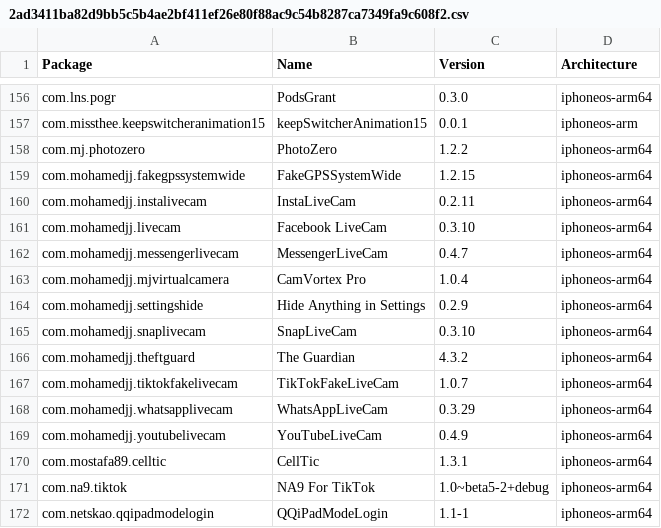
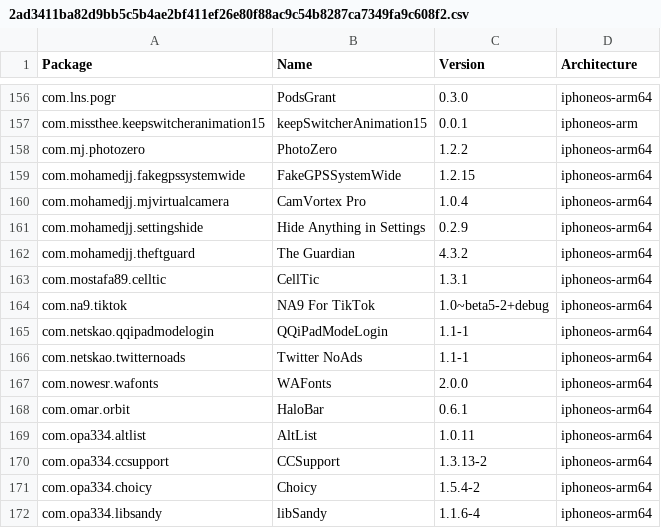
Before and after one commit to TrollStoreX/crc_bark, a CSV file: Library/Caches/com.nan.crc/2ad3411ba82d9bb5c5b4ae2bf411ef26e80f88ac9c54b8287ca7349fa9c608f2.csv, drawn as a sheet; only a part is shown, gaps mark what is left out; the shorter side is filled out with more unchanged rows; the diff names each change by its address in the sheet, - before the commit and + after, or states it on an @@ line.

```diff
--- a/Library/Caches/com.nan.crc/2ad3411ba82d9bb5c5b4ae2bf411ef26e80f88ac9c54b8287ca7349fa9c608f2.csv
+++ b/Library/Caches/com.nan.crc/2ad3411ba82d9bb5c5b4ae2bf411ef26e80f88ac9c54b8287ca7349fa9c608f2.csv
-row 160: com.mohamedjj.instalivecam | InstaLiveCam | 0.2.11 | iphoneos-arm64
-row 161: com.mohamedjj.livecam | Facebook LiveCam | 0.3.10 | iphoneos-arm64
-row 162: com.mohamedjj.messengerlivecam | MessengerLiveCam | 0.4.7 | iphoneos-arm64
-row 165: com.mohamedjj.snaplivecam | SnapLiveCam | 0.3.10 | iphoneos-arm64
-row 167: com.mohamedjj.tiktokfakelivecam | TikTokFakeLiveCam | 1.0.7 | iphoneos-arm64
-row 168: com.mohamedjj.whatsapplivecam | WhatsAppLiveCam | 0.3.29 | iphoneos-arm64
-row 169: com.mohamedjj.youtubelivecam | YouTubeLiveCam | 0.4.9 | iphoneos-arm64
```
Also changed, not shown: Library/Caches/com.nan.crc/5955f11057cbf31ca2ac3620a1be6dfe5b69dd4edd2714f225e3bb363c636dc5.csv, Library/Caches/com.nan.crc/a7b8ec617cd65f8d81a2a6acbd1dc629a979f605de7e02ec2622e509418b91b5.csv.
